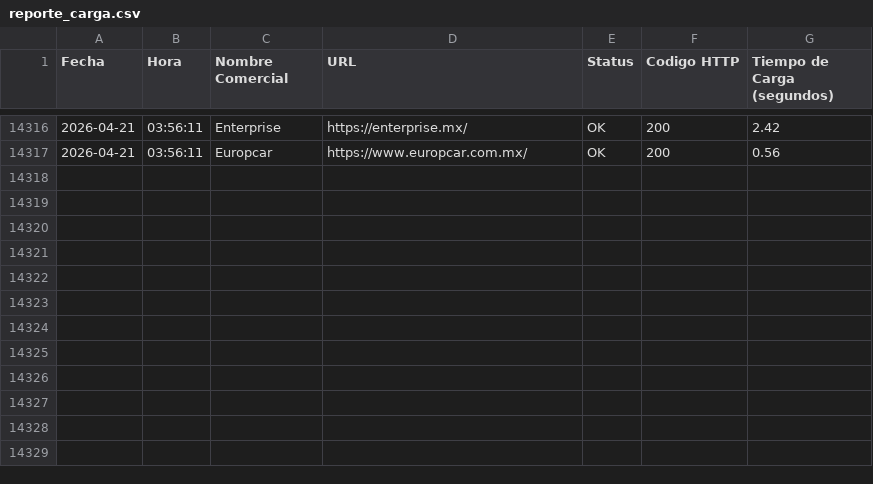
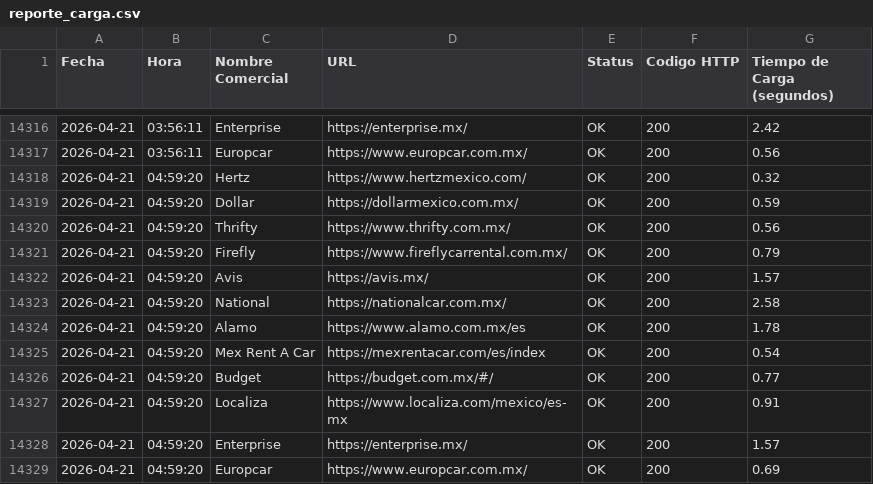
Before and after one commit to lzavala981/monitor-renta-autos, a CSV file: reporte_carga.csv, drawn as a sheet; only a part is shown, gaps mark what is left out; the diff names each change by its address in the sheet, - before the commit and + after, or states it on an @@ line.

```diff
--- a/reporte_carga.csv
+++ b/reporte_carga.csv
+row 14318: 2026-04-21 | 04:59:20 | Hertz | https://www.hertzmexico.com/ | OK | 200 | 0.32
+row 14319: 2026-04-21 | 04:59:20 | Dollar | https://dollarmexico.com.mx/ | OK | 200 | 0.59
+row 14320: 2026-04-21 | 04:59:20 | Thrifty | https://www.thrifty.com.mx/ | OK | 200 | 0.56
+row 14321: 2026-04-21 | 04:59:20 | Firefly | https://www.fireflycarrental.com.mx/ | OK | 200 | 0.79
+row 14322: 2026-04-21 | 04:59:20 | Avis | https://avis.mx/ | OK | 200 | 1.57
+row 14323: 2026-04-21 | 04:59:20 | National | https://nationalcar.com.mx/ | OK | 200 | 2.58
+row 14324: 2026-04-21 | 04:59:20 | Alamo | https://www.alamo.com.mx/es | OK | 200 | 1.78
+row 14325: 2026-04-21 | 04:59:20 | Mex Rent A Car | https://mexrentacar.com/es/index | OK | 200 | 0.54
+row 14326: 2026-04-21 | 04:59:20 | Budget | https://budget.com.mx/#/ | OK | 200 | 0.77
+row 14327: 2026-04-21 | 04:59:20 | Localiza | https://www.localiza.com/mexico/es-mx | OK | 200 | 0.91
+row 14328: 2026-04-21 | 04:59:20 | Enterprise | https://enterprise.mx/ | OK | 200 | 1.57
+row 14329: 2026-04-21 | 04:59:20 | Europcar | https://www.europcar.com.mx/ | OK | 200 | 0.69
```
